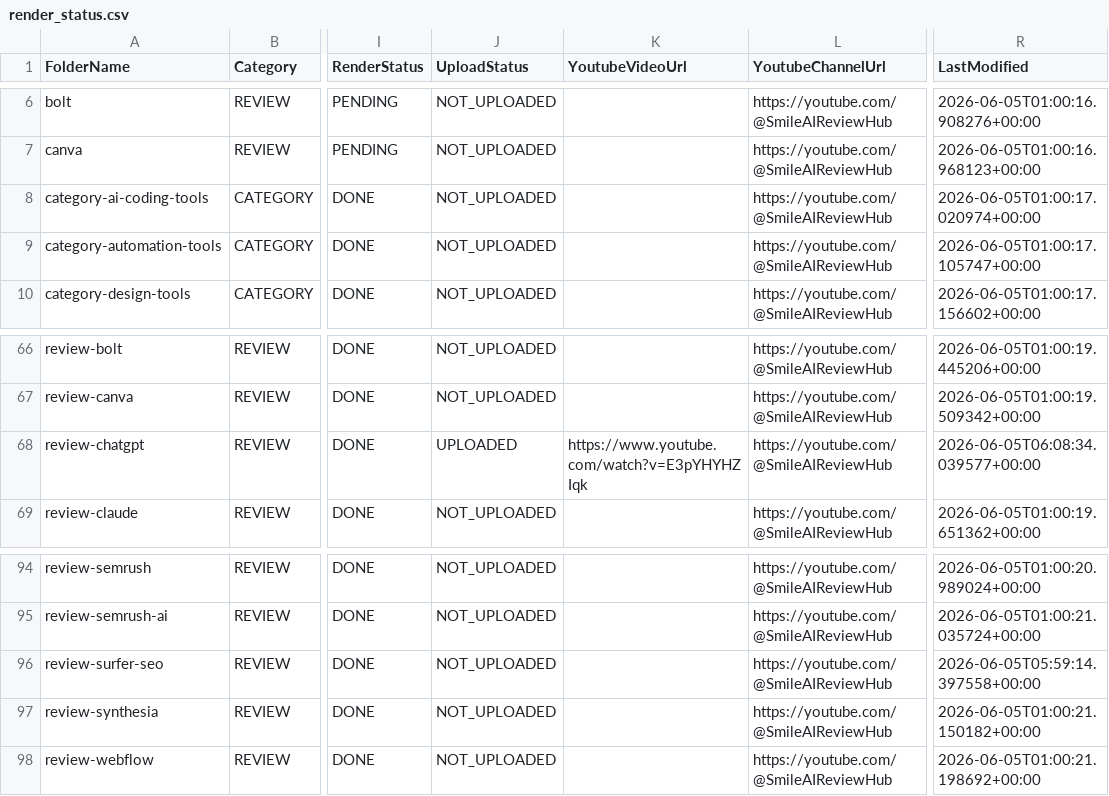
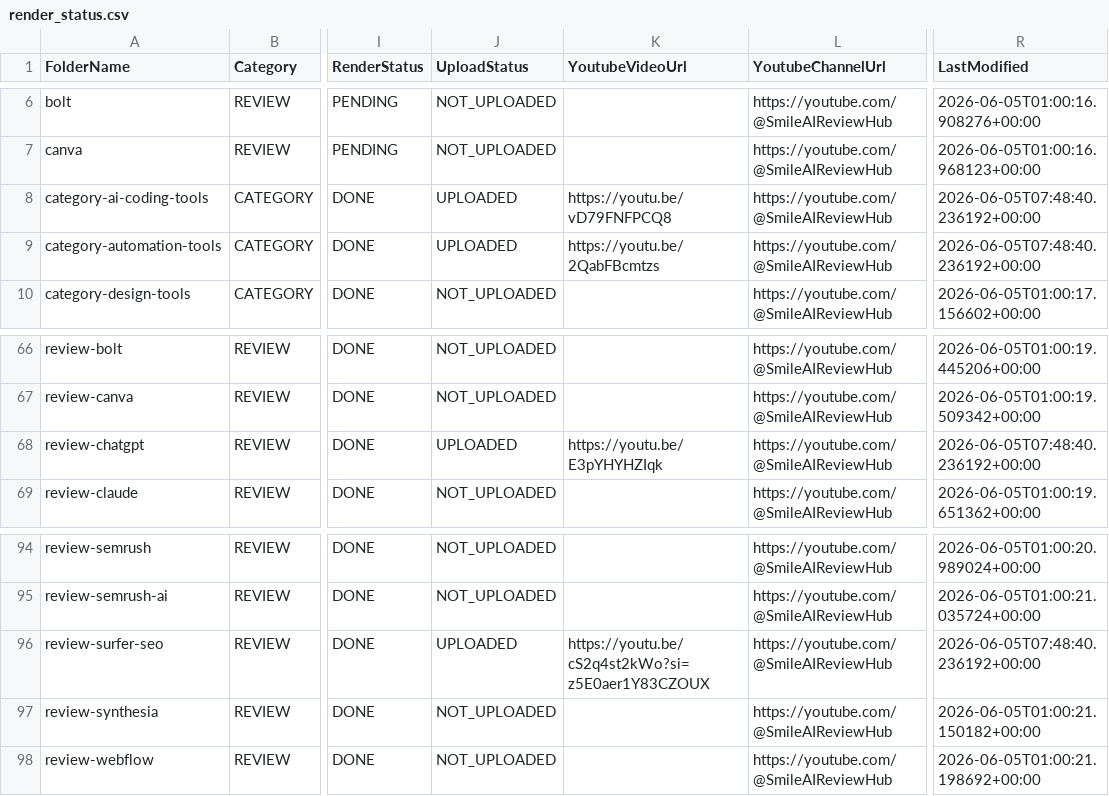
Before and after one commit to tuanpk1977/affiliate-bot, a CSV file: video_output/render_status.csv, drawn as a sheet; only a part is shown, gaps mark what is left out; the diff names each change by its address in the sheet, - before the commit and + after, or states it on an @@ line.

Commit message:
Sync YouTube upload links to site

```diff
--- a/video_output/render_status.csv
+++ b/video_output/render_status.csv
-J8:J9 (UploadStatus): NOT_UPLOADED
+J8:J9 (UploadStatus): UPLOADED
-K8 (YoutubeVideoUrl): (empty)
+K8 (YoutubeVideoUrl): https://youtu.be/vD79FNFPCQ8
-R8 (LastModified): 2026-06-05T01:00:17.020974+00:00
+R8 (LastModified): 2026-06-05T07:48:40.236192+00:00
-K9 (YoutubeVideoUrl): (empty)
+K9 (YoutubeVideoUrl): https://youtu.be/2QabFBcmtzs
-R9 (LastModified): 2026-06-05T01:00:17.105747+00:00
+R9 (LastModified): 2026-06-05T07:48:40.236192+00:00
-K68 (YoutubeVideoUrl): https://www.youtube.com/watch?v=E3pYHYHZIqk
+K68 (YoutubeVideoUrl): https://youtu.be/E3pYHYHZIqk
-R68 (LastModified): 2026-06-05T06:08:34.039577+00:00
+R68 (LastModified): 2026-06-05T07:48:40.236192+00:00
-J96 (UploadStatus): NOT_UPLOADED
+J96 (UploadStatus): UPLOADED
-K96 (YoutubeVideoUrl): (empty)
+K96 (YoutubeVideoUrl): https://youtu.be/cS2q4st2kWo?si=z5E0aer1Y83CZOUX
-R96 (LastModified): 2026-06-05T05:59:14.397558+00:00
+R96 (LastModified): 2026-06-05T07:48:40.236192+00:00
```
Also changed, not shown: 12 other files.
